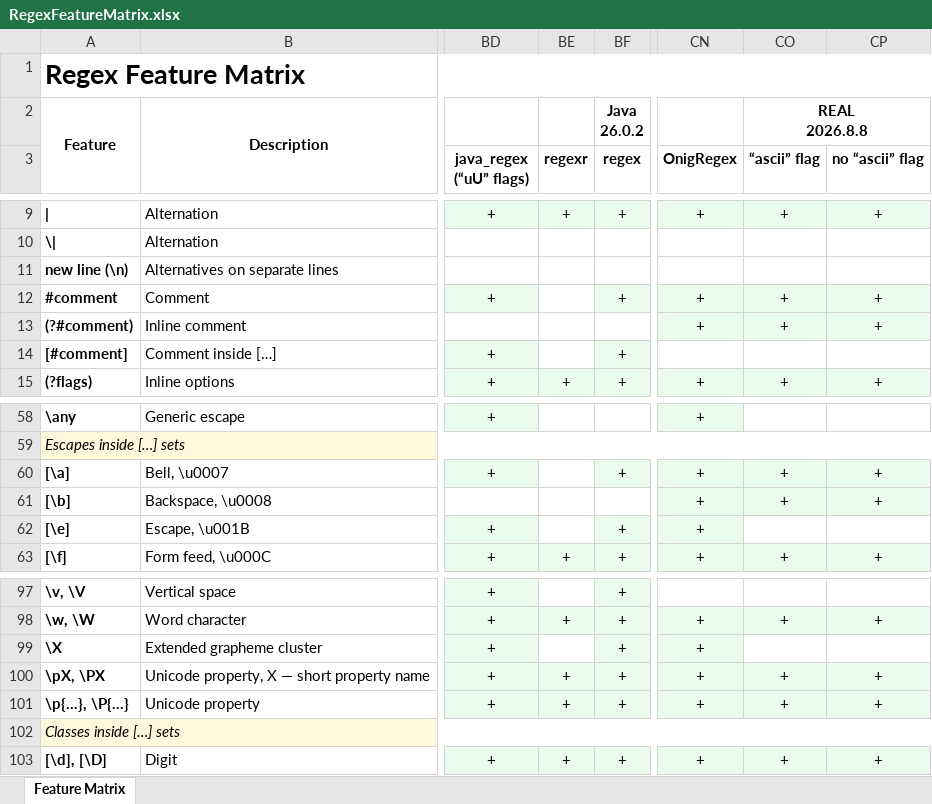
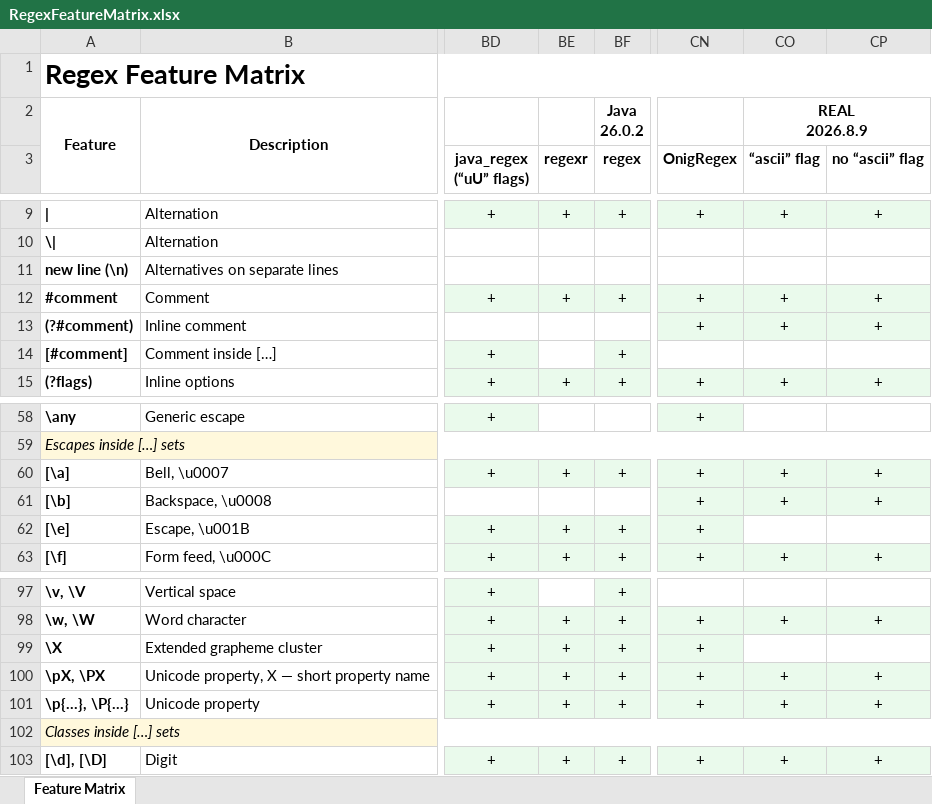
Before and after one commit to Viorel/RegExpress, an Excel workbook: RegexFeatureMatrix.xlsx, sheet Feature Matrix, drawn as a sheet; only a part is shown, gaps mark what is left out; values as stored, in another font and other column widths than the file's, no borders; ↵ is a line break in a cell; the diff covers the shown part only; the diff names each change by its address in the sheet, - before the commit and + after, or states it on an @@ line.

Commit message:
Update Feature Matrix.

```diff
--- a/RegexFeatureMatrix.xlsx (sheet Feature Matrix)
+++ b/RegexFeatureMatrix.xlsx (sheet Feature Matrix)
-CO2 (“ascii” flag): REAL ↵ 2026.8.8
+CO2 (“ascii” flag): REAL ↵ 2026.8.9
-BE12 (regexr): (empty)
+BE12 (regexr): +
-BE12 fill: none
+BE12 fill: #EAFAEC
-BE60 (regexr): (empty)
+BE60 (regexr): +
-BE60 fill: none
+BE60 fill: #EAFAEC
-BE62 (regexr): (empty)
+BE62 (regexr): +
-BE62 fill: none
+BE62 fill: #EAFAEC
-BE99 (regexr): (empty)
+BE99 (regexr): +
-BE99 fill: none
+BE99 fill: #EAFAEC
```
Also changed, not shown: 9 edited cells and cell formats elsewhere in this sheet.
